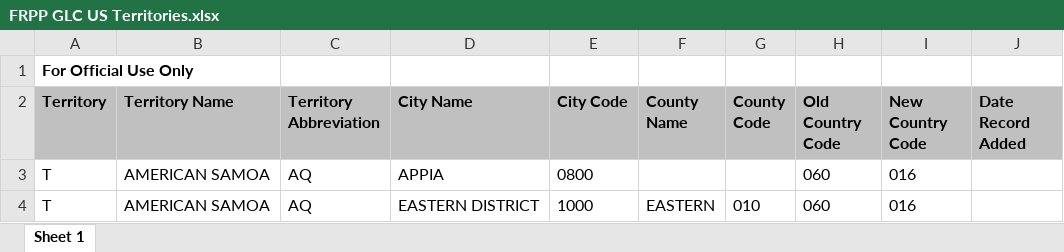
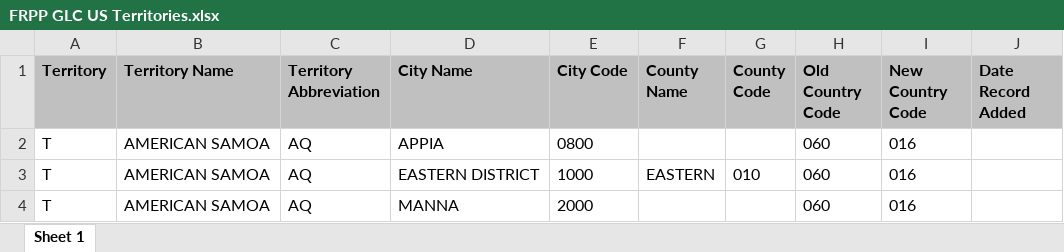
Before and after one commit to ahauglie/ds202_lab5, an Excel workbook: FRPP GLC US Territories.xlsx, sheet Sheet 1, drawn as a sheet; only a part is shown; the shorter side is filled out with more unchanged rows; values as stored, in another font and other column widths than the file's, no borders; the diff names each change by its address in the sheet, - before the commit and + after, or states it on an @@ line.

```diff
--- a/FRPP GLC US Territories.xlsx (sheet Sheet 1)
+++ b/FRPP GLC US Territories.xlsx (sheet Sheet 1)
-row 1: For Official Use Only
```
Also changed, not shown: 1 other file.
